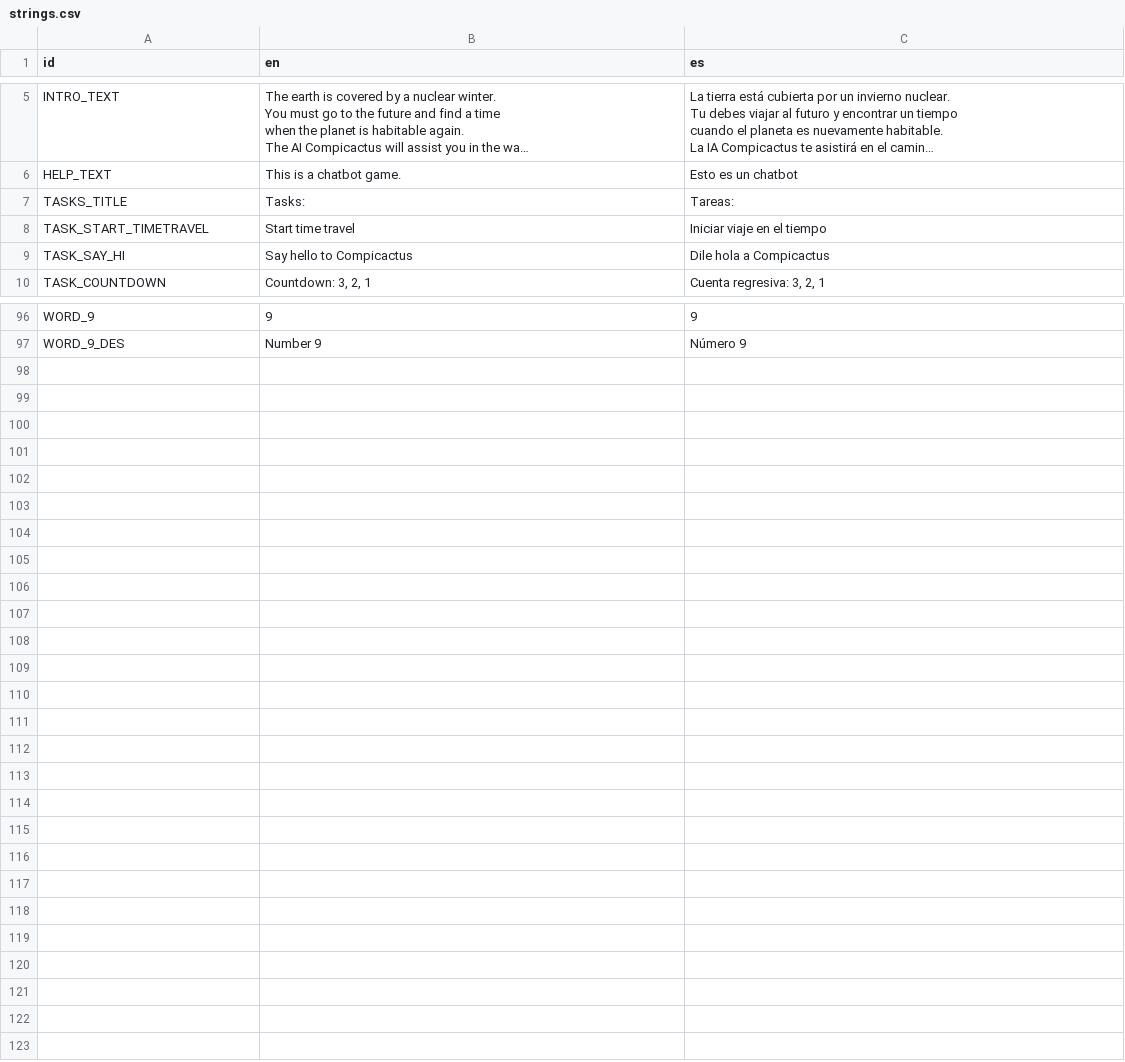
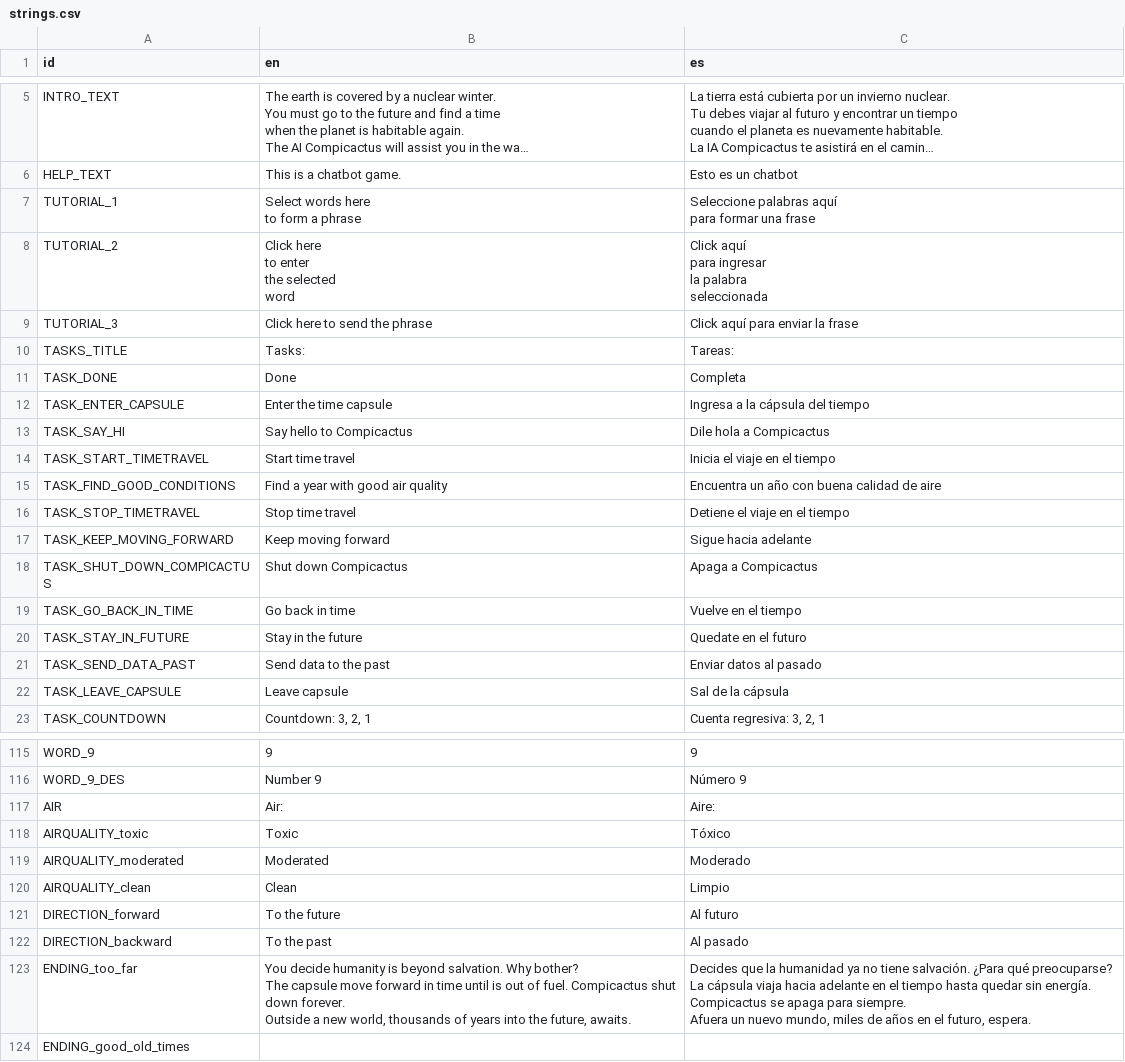
Before and after one commit to Eibriel/compicactus-isolation, a CSV file: strings.csv, drawn as a sheet; only a part is shown, gaps mark what is left out; long unchanged cells end in …; removed rows and columns are numbered as before the commit, all else as after; ↵ is a line break in a cell; the diff covers the shown part only; the diff names each change by its address in the sheet, - before the commit and + after, or states it on an @@ line.

Commit message:
Quick tutorial

```diff
--- a/strings.csv
+++ b/strings.csv
+row 7: TUTORIAL_1 | Select words here ↵ to form a phrase | Seleccione palabras aquí ↵ para formar una frase
+row 8: TUTORIAL_2 | Click here ↵ to enter ↵ the selected ↵ word | Click aquí ↵ para ingresar ↵ la palabra ↵ seleccionada
+row 9: TUTORIAL_3 | Click here to send the phrase | Click aquí para enviar la frase
-row 8: TASK_START_TIMETRAVEL | Start time travel | Iniciar viaje en el tiempo
+row 11: TASK_DONE | Done | Completa
+row 12: TASK_ENTER_CAPSULE | Enter the time capsule | Ingresa a la cápsula del tiempo
+row 14: TASK_START_TIMETRAVEL | Start time travel | Inicia el viaje en el tiempo
+row 15: TASK_FIND_GOOD_CONDITIONS | Find a year with good air quality | Encuentra un año con buena calidad de aire
+row 16: TASK_STOP_TIMETRAVEL | Stop time travel | Detiene el viaje en el tiempo
+row 17: TASK_KEEP_MOVING_FORWARD | Keep moving forward | Sigue hacia adelante
+row 18: TASK_SHUT_DOWN_COMPICACTUS | Shut down Compicactus | Apaga a Compicactus
+row 19: TASK_GO_BACK_IN_TIME | Go back in time | Vuelve en el tiempo
+row 20: TASK_STAY_IN_FUTURE | Stay in the future | Quedate en el futuro
+row 21: TASK_SEND_DATA_PAST | Send data to the past | Enviar datos al pasado
+row 22: TASK_LEAVE_CAPSULE | Leave capsule | Sal de la cápsula
+row 117: AIR | Air: | Aire:
+row 118: AIRQUALITY_toxic | Toxic | Tóxico
+row 119: AIRQUALITY_moderated | Moderated | Moderado
+row 120: AIRQUALITY_clean | Clean | Limpio
+row 121: DIRECTION_forward | To the future | Al futuro
+row 122: DIRECTION_backward | To the past | Al pasado
+row 123: ENDING_too_far | You decide humanity is beyond salvation. Why bother? ↵ The capsule move forward in time until is out of fuel. Compicactus shut down forever. ↵ Outside a new world, thousands of years into the future, awaits. | Decides que la humanidad ya no tiene salvación. ¿Para qué preocuparse? ↵ La cápsula viaja hacia adelante en el tiempo hasta quedar sin energía. Compicactus se apaga para siempre. ↵ Afuera un nuevo mundo, miles de años en el futuro, espera.
+row 124: ENDING_good_old_times
```
Also changed, not shown: 6 added rows and 4 edited cells elsewhere in this file, 9 other files.
